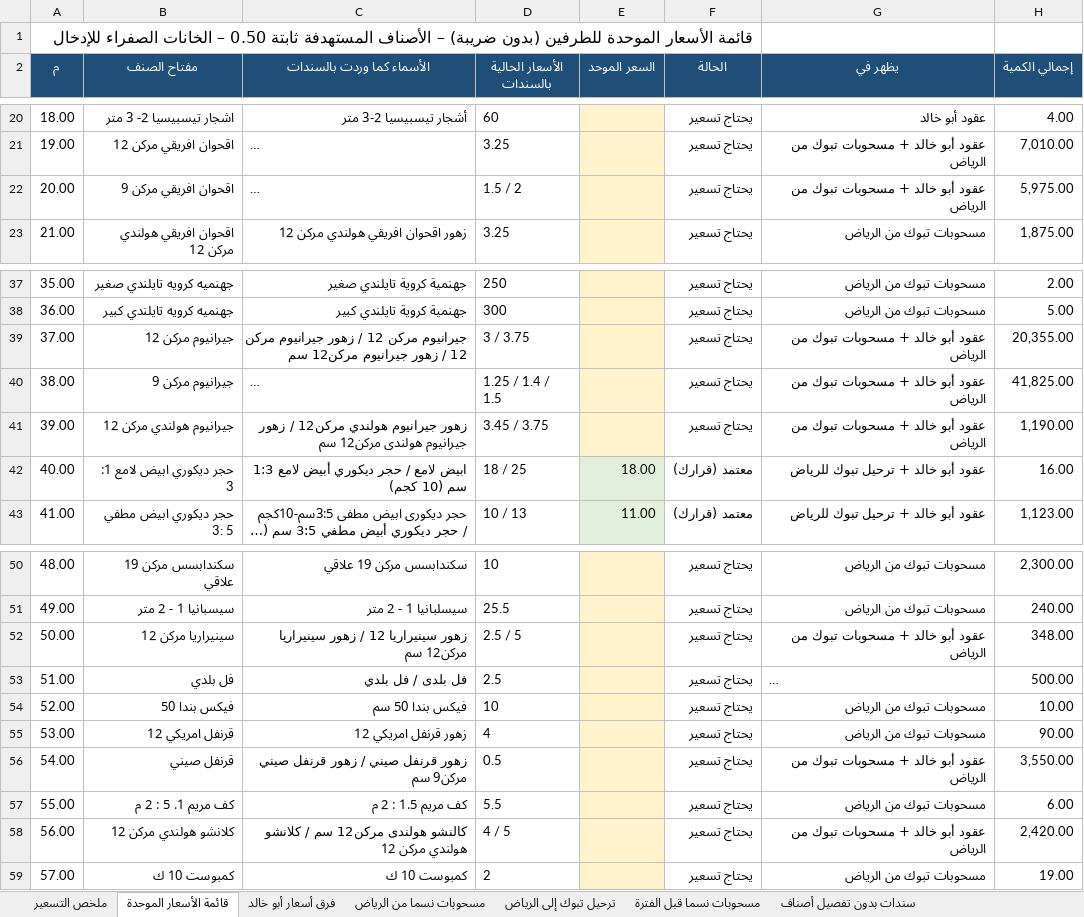
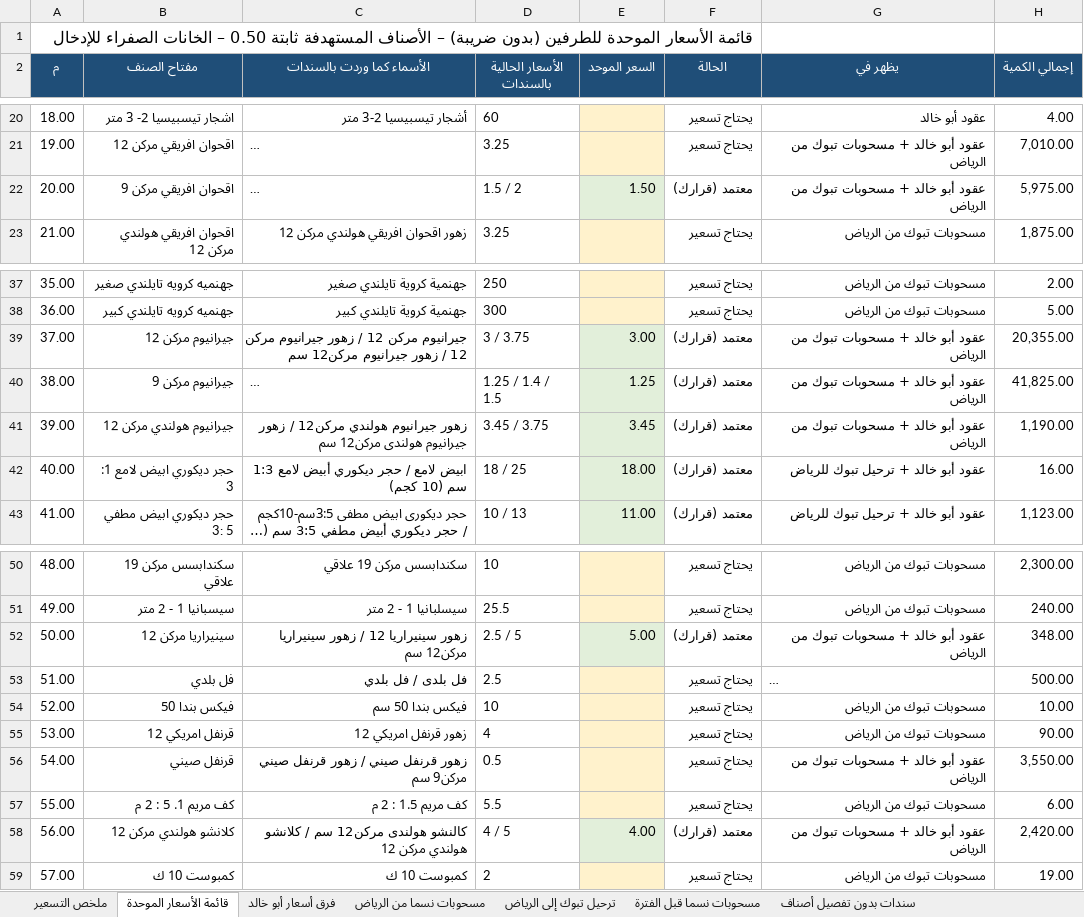
Before and after one commit to ahmedabdelsabour6/NSC, an Excel workbook: التسعير_الموحد_للمسحوبات_والترحيل.xlsx, sheet قائمة الأسعار الموحدة, drawn as a sheet; only a part is shown, gaps mark what is left out; long unchanged cells end in …; values as stored, in another font and other column widths than the file's, no borders; the diff names each change by its address in the sheet, - before the commit and + after, or states it on an @@ line.

```diff
--- a/التسعير_الموحد_للمسحوبات_والترحيل.xlsx (sheet قائمة الأسعار الموحدة)
+++ b/التسعير_الموحد_للمسحوبات_والترحيل.xlsx (sheet قائمة الأسعار الموحدة)
-E22 (السعر الموحد): (empty)
+E22 (السعر الموحد): 1.50
-E22 fill: #FFF2CC
+E22 fill: #E2EFDA
-F22 (الحالة): يحتاج تسعير
+F22 (الحالة): معتمد (قرارك)
-E39 (السعر الموحد): (empty)
+E39 (السعر الموحد): 3.00
-E39:E41 fill: #FFF2CC
+E39:E41 fill: #E2EFDA
-F39:F41 (الحالة): يحتاج تسعير
+F39:F41 (الحالة): معتمد (قرارك)
-E40 (السعر الموحد): (empty)
+E40 (السعر الموحد): 1.25
-E41 (السعر الموحد): (empty)
+E41 (السعر الموحد): 3.45
-E52 (السعر الموحد): (empty)
+E52 (السعر الموحد): 5.00
-E52 fill: #FFF2CC
+E52 fill: #E2EFDA
-F52 (الحالة): يحتاج تسعير
+F52 (الحالة): معتمد (قرارك)
-E58 (السعر الموحد): (empty)
+E58 (السعر الموحد): 4.00
-E58 fill: #FFF2CC
+E58 fill: #E2EFDA
-F58 (الحالة): يحتاج تسعير
+F58 (الحالة): معتمد (قرارك)
```
